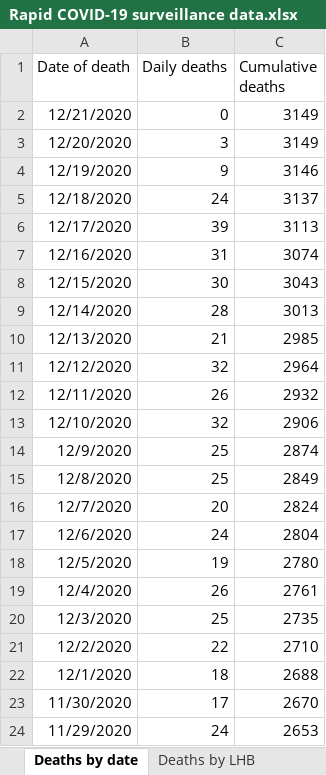
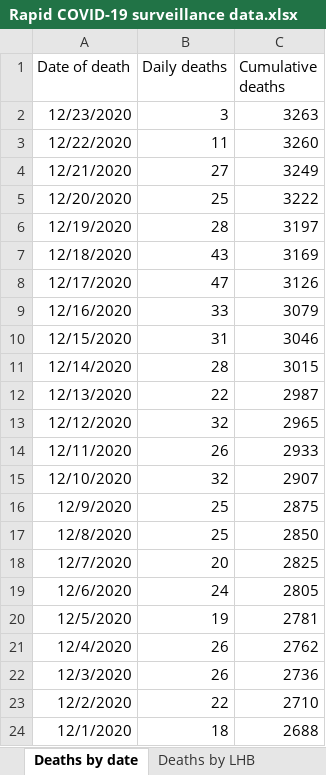
Before and after one commit to beta-decay/beta-decay.github.io, an Excel workbook: covid_n_wales/Rapid COVID-19 surveillance data.xlsx, sheet Deaths by date, drawn as a sheet; only a part is shown; the shorter side is filled out with more unchanged rows; values as stored, in another font and other column widths than the file's, no borders; addresses are those after the commit; the diff names each change by its address in the sheet, - before the commit and + after, or states it on an @@ line.

```diff
--- a/covid_n_wales/Rapid COVID-19 surveillance data.xlsx (sheet Deaths by date)
+++ b/covid_n_wales/Rapid COVID-19 surveillance data.xlsx (sheet Deaths by date)
+row 2: 12/23/2020 | 3 | 3263
+row 3: 12/22/2020 | 11 | 3260
-B4 (Daily deaths): 0
+B4 (Daily deaths): 27
-C4 (Cumulative deaths): 3149
+C4 (Cumulative deaths): 3249
-B5 (Daily deaths): 3
+B5 (Daily deaths): 25
-C5 (Cumulative deaths): 3149
+C5 (Cumulative deaths): 3222
-B6 (Daily deaths): 9
+B6 (Daily deaths): 28
-C6 (Cumulative deaths): 3146
+C6 (Cumulative deaths): 3197
-B7 (Daily deaths): 24
+B7 (Daily deaths): 43
-C7 (Cumulative deaths): 3137
+C7 (Cumulative deaths): 3169
-B8 (Daily deaths): 39
+B8 (Daily deaths): 47
-C8 (Cumulative deaths): 3113
+C8 (Cumulative deaths): 3126
-B9 (Daily deaths): 31
+B9 (Daily deaths): 33
-C9 (Cumulative deaths): 3074
+C9 (Cumulative deaths): 3079
-B10 (Daily deaths): 30
+B10 (Daily deaths): 31
-C10 (Cumulative deaths): 3043
+C10 (Cumulative deaths): 3046
-C11 (Cumulative deaths): 3013
+C11 (Cumulative deaths): 3015
-B12 (Daily deaths): 21
+B12 (Daily deaths): 22
-C12 (Cumulative deaths): 2985
+C12 (Cumulative deaths): 2987
-C13 (Cumulative deaths): 2964
+C13 (Cumulative deaths): 2965
-C14 (Cumulative deaths): 2932
+C14 (Cumulative deaths): 2933
-C15 (Cumulative deaths): 2906
+C15 (Cumulative deaths): 2907
-C16 (Cumulative deaths): 2874
+C16 (Cumulative deaths): 2875
-C17 (Cumulative deaths): 2849
+C17 (Cumulative deaths): 2850
-C18 (Cumulative deaths): 2824
+C18 (Cumulative deaths): 2825
-C19 (Cumulative deaths): 2804
+C19 (Cumulative deaths): 2805
-C20 (Cumulative deaths): 2780
+C20 (Cumulative deaths): 2781
-C21 (Cumulative deaths): 2761
+C21 (Cumulative deaths): 2762
-B22 (Daily deaths): 25
+B22 (Daily deaths): 26
-C22 (Cumulative deaths): 2735
+C22 (Cumulative deaths): 2736
```
Also changed, not shown: sheet Cases by MSOA, sheet Tests by specimen date, sheet Age and sex distribution, sheet Total tests authorised, sheet Headline summary, sheet Deaths by LHB, 1 more sheet, 10 other files.
